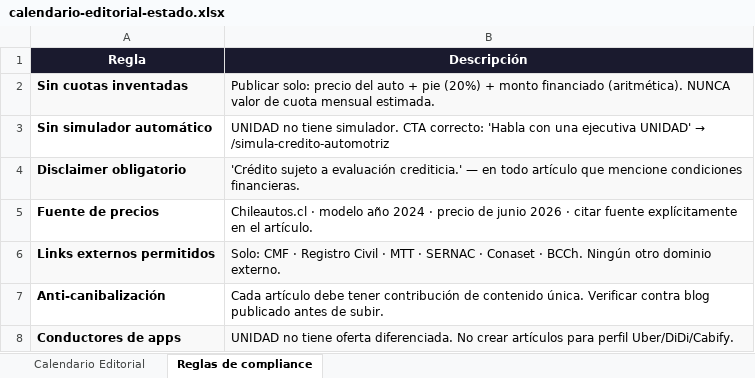
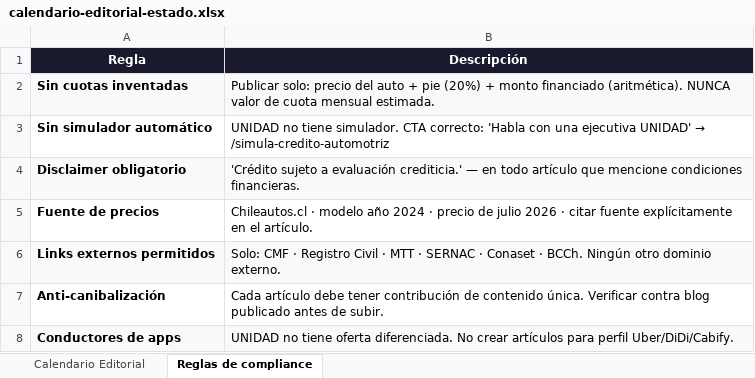
Before and after one commit to catalinamarindiaz/uca, an Excel workbook: calendario-editorial-estado.xlsx, sheet Reglas de compliance, drawn as a sheet; values as stored, in another font and other column widths than the file's, no borders; the diff names each change by its address in the sheet, - before the commit and + after, or states it on an @@ line.

```diff
--- a/calendario-editorial-estado.xlsx (sheet Reglas de compliance)
+++ b/calendario-editorial-estado.xlsx (sheet Reglas de compliance)
-B5 (Descripción): …precio de junio 2026 ·…
+B5 (Descripción): …precio de julio 2026 ·…
```
Also changed, not shown: sheet Calendario Editorial, charts or pictures, 7 other files.
